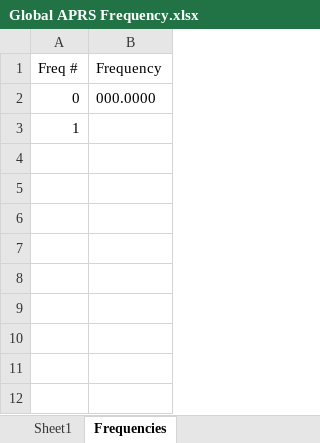
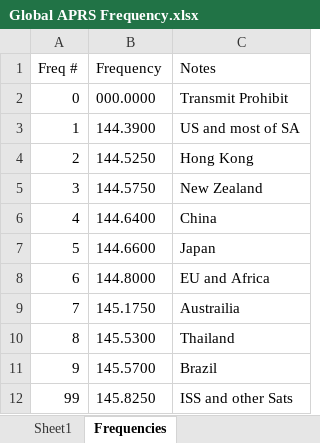
Before and after one commit to custom-ds/ptSolar, an Excel workbook: Global APRS Frequency.xlsx, sheet Frequencies, drawn as a sheet; values as stored, in another font and other column widths than the file's, no borders; table styles not drawn; the diff names each change by its address in the sheet, - before the commit and + after, or states it on an @@ line.

Commit message:
Reworked the global frequency table to increase efficiency. Made corresponding XLSX sheet to update the table.

```diff
--- a/Global APRS Frequency.xlsx (sheet Frequencies)
+++ b/Global APRS Frequency.xlsx (sheet Frequencies)
+column C (Notes), rows 2-3: Transmit Prohibit | US and most of SA
-B3 (Frequency): (empty)
+B3 (Frequency): 144.3900
+row 4: 2 | 144.5250 | Hong Kong
+row 5: 3 | 144.5750 | New Zealand
+row 6: 4 | 144.6400 | China
+row 7: 5 | 144.6600 | Japan
+row 8: 6 | 144.8000 | EU and Africa
+row 9: 7 | 145.1750 | Austrailia
+row 10: 8 | 145.5300 | Thailand
+row 11: 9 | 145.5700 | Brazil
+row 12: 99 | 145.8250 | ISS and other Sats
```
Also changed, not shown: sheet Sheet1, 1 other file.
